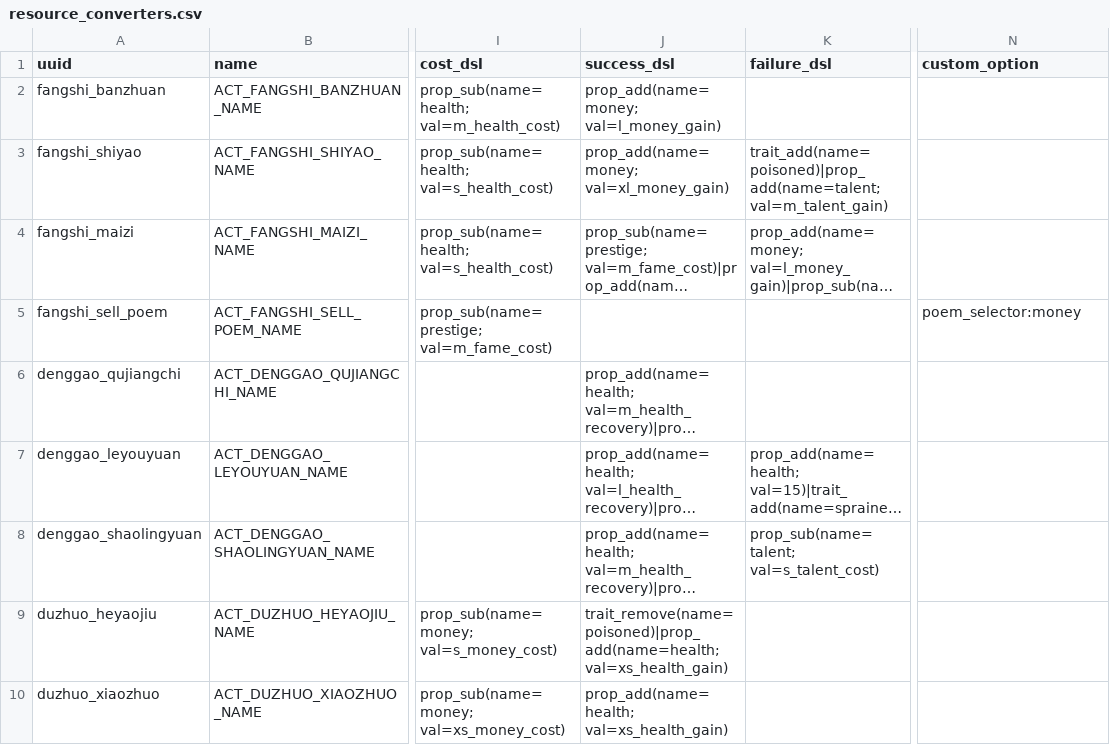
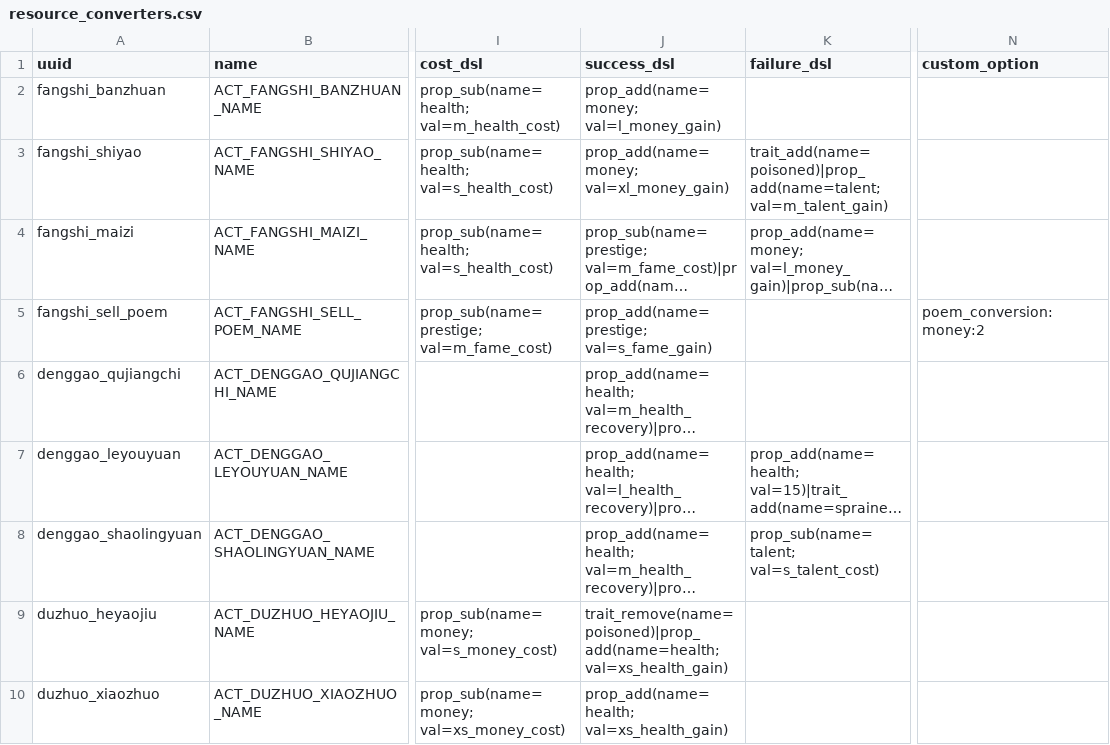
Before and after one commit to 67-68/poem_map_project, a CSV file: data/1_core_rules/resource_converters.csv, drawn as a sheet; only a part is shown, gaps mark what is left out; long unchanged cells end in …; the diff names each change by its address in the sheet, - before the commit and + after, or states it on an @@ line.

Commit message:
sell poem 行动修改

```diff
--- a/data/1_core_rules/resource_converters.csv
+++ b/data/1_core_rules/resource_converters.csv
-J5 (success_dsl): (empty)
+J5 (success_dsl): prop_add(name=prestige; val=s_fame_gain)
-N5 (custom_option): poem_selector:money
+N5 (custom_option): poem_conversion:money:2
```
Also changed, not shown: 7 other files.
